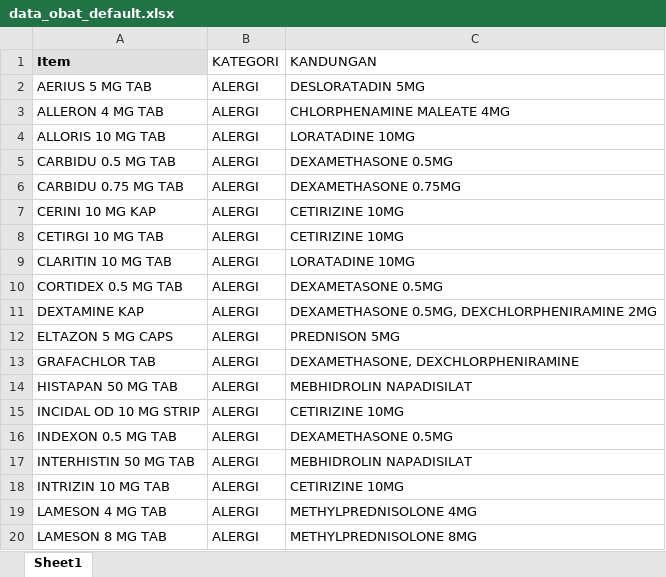
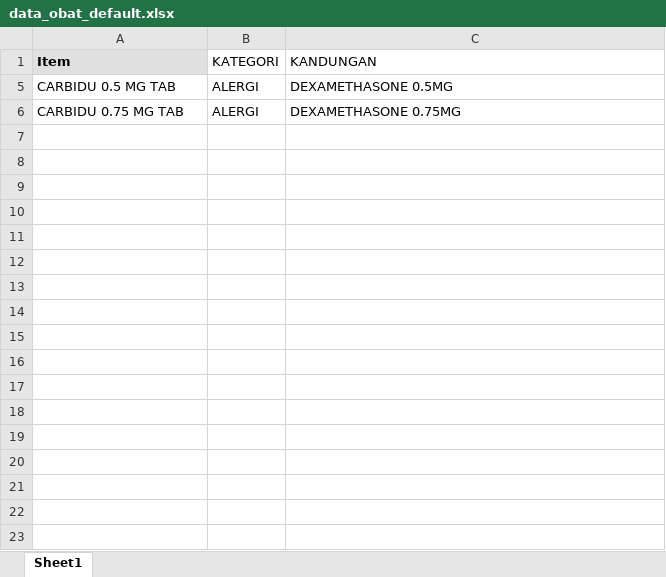
Before and after one commit to ariesagetia/labelkotakobat, an Excel workbook: public/data_obat_default.xlsx, sheet Sheet1, drawn as a sheet; only a part is shown; values as stored, in another font and other column widths than the file's, no borders; the diff covers the shown part only; the diff names each change by its address in the sheet, - before the commit and + after, or states it on an @@ line.

Commit message:
Auto-update data_obat_default.xlsx via Apotek Label Master (1118 obat)

```diff
--- a/public/data_obat_default.xlsx (sheet Sheet1)
+++ b/public/data_obat_default.xlsx (sheet Sheet1)
@@ row 2 hidden: AERIUS 5 MG TAB | ALERGI | DESLORATADIN 5MG @@
@@ row 3 hidden: ALLERON 4 MG TAB | ALERGI | CHLORPHENAMINE MALEATE 4MG @@
@@ row 4 hidden: ALLORIS 10 MG TAB | ALERGI | LORATADINE 10MG @@
@@ row 7 hidden: CERINI 10 MG KAP | ALERGI | CETIRIZINE 10MG @@
@@ row 8 hidden: CETIRGI 10 MG TAB | ALERGI | CETIRIZINE 10MG @@
@@ row 9 hidden: CLARITIN 10 MG TAB | ALERGI | LORATADINE 10MG @@
@@ row 10 hidden: CORTIDEX 0.5 MG TAB | ALERGI | DEXAMETASONE 0.5MG @@
@@ row 11 hidden: DEXTAMINE KAP | ALERGI | DEXAMETHASONE 0.5MG, DEXCHLORPHENIRAMINE 2MG @@
@@ row 12 hidden: ELTAZON 5 MG CAPS | ALERGI | PREDNISON 5MG @@
@@ row 13 hidden: GRAFACHLOR TAB | ALERGI | DEXAMETHASONE, DEXCHLORPHENIRAMINE @@
@@ row 14 hidden: HISTAPAN 50 MG TAB | ALERGI | MEBHIDROLIN NAPADISILAT @@
@@ row 15 hidden: INCIDAL OD 10 MG STRIP | ALERGI | CETIRIZINE 10MG @@
@@ row 16 hidden: INDEXON 0.5 MG TAB | ALERGI | DEXAMETHASONE 0.5MG @@
@@ row 17 hidden: INTERHISTIN 50 MG TAB | ALERGI | MEBHIDROLIN NAPADISILAT @@
@@ row 18 hidden: INTRIZIN 10 MG TAB | ALERGI | CETIRIZINE 10MG @@
@@ row 19 hidden: LAMESON 4 MG TAB | ALERGI | METHYLPREDNISOLONE 4MG @@
@@ row 20 hidden: LAMESON 8 MG TAB | ALERGI | METHYLPREDNISOLONE 8MG @@
```
Also changed, not shown: 481 hidden or unhidden rows elsewhere in this sheet, hidden cells.
